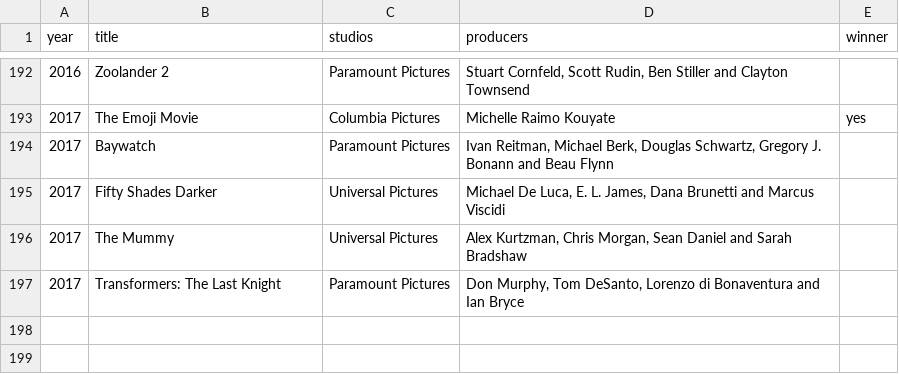
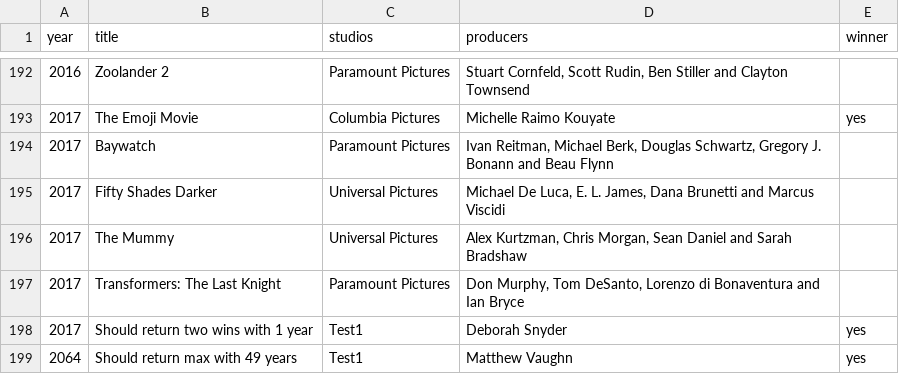
Before and after one commit to andreassisbaroni/raspberryawards, a CSV file: src/main/resources/files/movielist.csv, drawn as a sheet; only a part is shown, gaps mark what is left out; the diff names each change by its address in the sheet, - before the commit and + after, or states it on an @@ line.

Commit message:
Fixed the interval calculation when the producer wins three or more awards.

```diff
--- a/src/main/resources/files/movielist.csv
+++ b/src/main/resources/files/movielist.csv
+row 198: 2017 | Should return two wins with 1 year | Test1 | Deborah Snyder | yes
+row 199: 2064 | Should return max with 49 years | Test1 | Matthew Vaughn | yes
```
Also changed, not shown: 4 other files.
